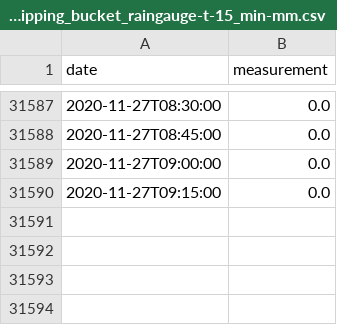
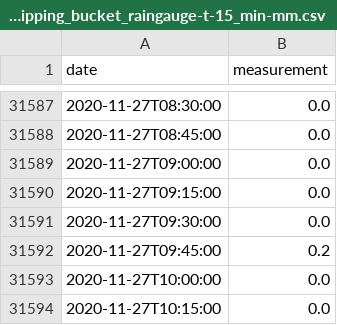
Before and after one commit to sgrieve/auto-chesswatch, a CSV file: data/278744TP-rainfall-tipping_bucket_raingauge-t-15_min-mm.csv, drawn as a sheet; only a part is shown, gaps mark what is left out; the diff names each change by its address in the sheet, - before the commit and + after, or states it on an @@ line.

```diff
--- a/data/278744TP-rainfall-tipping_bucket_raingauge-t-15_min-mm.csv
+++ b/data/278744TP-rainfall-tipping_bucket_raingauge-t-15_min-mm.csv
+row 31591: 2020-11-27T09:30:00 | 0.0
+row 31592: 2020-11-27T09:45:00 | 0.2
+row 31593: 2020-11-27T10:00:00 | 0.0
+row 31594: 2020-11-27T10:15:00 | 0.0
```
Also changed, not shown: 5 other files.
